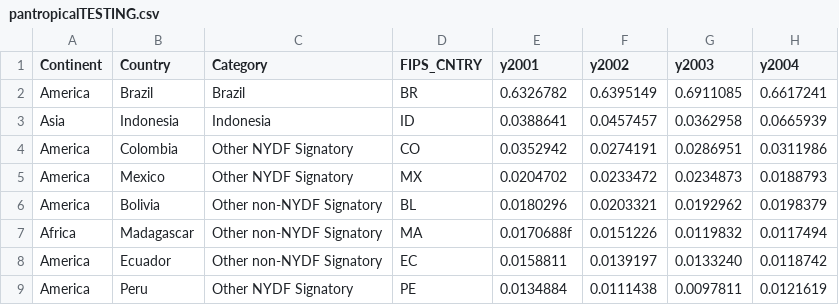
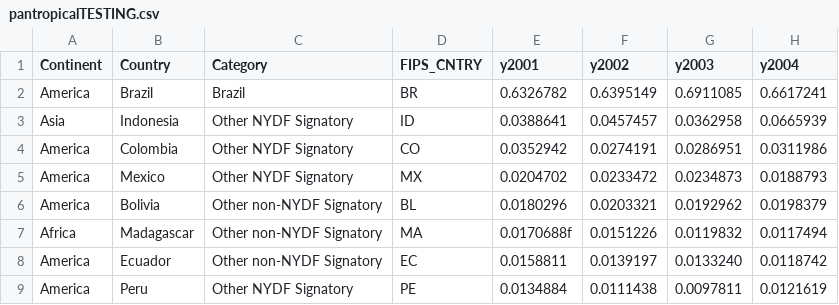
Before and after one commit to Vizzuality/gfw-climate, a CSV file: public/pantropicalTESTING.csv, drawn as a sheet; only a part is shown; the diff names each change by its address in the sheet, - before the commit and + after, or states it on an @@ line.

Commit message:
Indonesia HAS NY agreement

```diff
--- a/public/pantropicalTESTING.csv
+++ b/public/pantropicalTESTING.csv
-C3 (Category): Indonesia
+C3 (Category): Other NYDF Signatory
```
